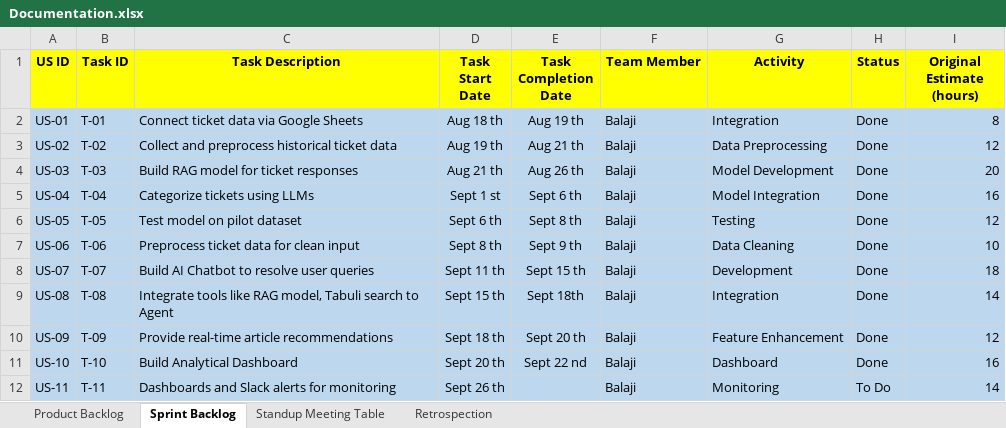
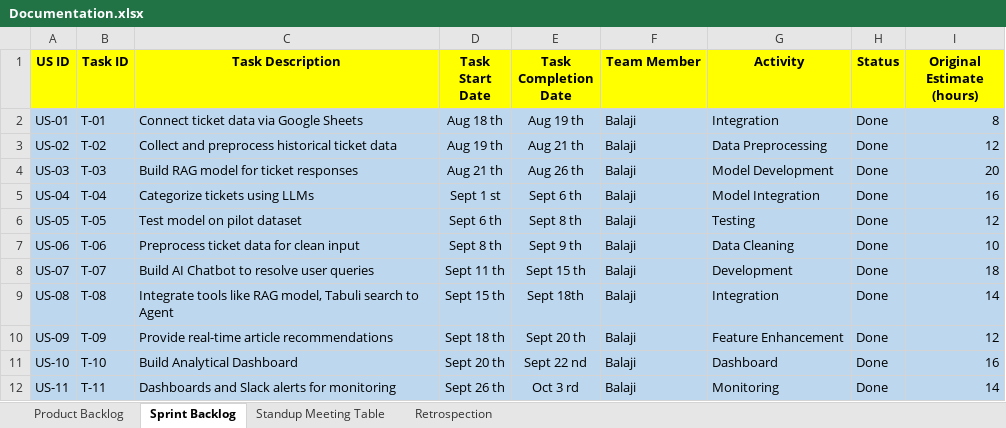
Before and after one commit to BalajiSunkara-123/AI-Powered-Knowledge-Engine-for-Smart-Support-and-Ticket-Resolution, an Excel workbook: Documentation.xlsx, sheet Sprint Backlog, drawn as a sheet; values as stored, in another font and other column widths than the file's, no borders; the diff names each change by its address in the sheet, - before the commit and + after, or states it on an @@ line.

```diff
--- a/Documentation.xlsx (sheet Sprint Backlog)
+++ b/Documentation.xlsx (sheet Sprint Backlog)
-E12 (Task Completion Date): (empty)
+E12 (Task Completion Date): Oct 3 rd
-H12 (Status): To Do
+H12 (Status): Done
```
Also changed, not shown: sheet Standup Meeting Table, sheet Retrospection, sheet Product Backlog, 7 other files.
